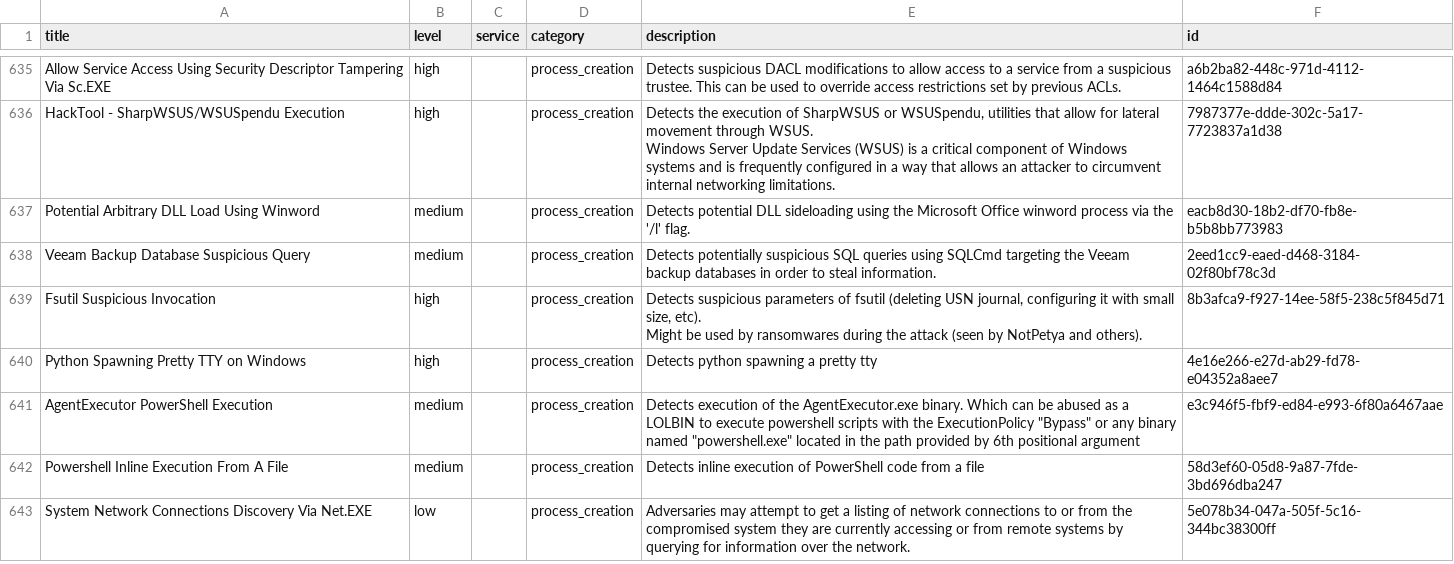
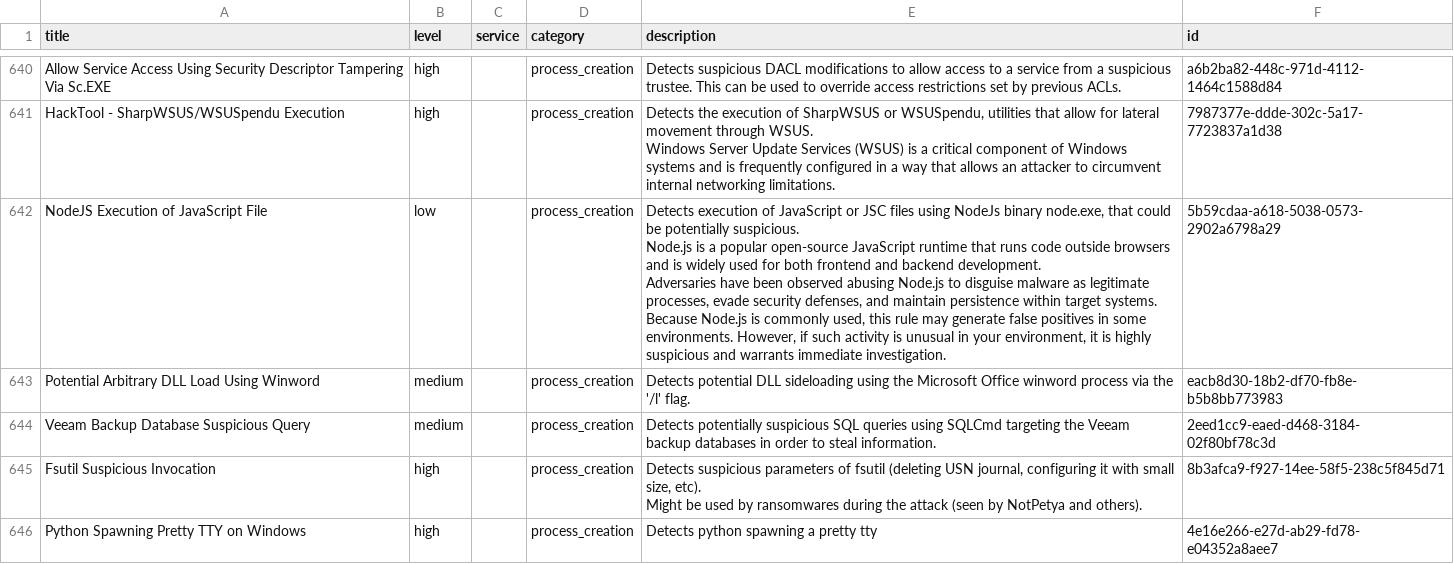
Before and after one commit to Yamato-Security/EventLog-Baseline-Guide, a CSV file: data/Windows_Default/UnusableRules.csv, drawn as a sheet; only a part is shown, gaps mark what is left out; the shorter side is filled out with more unchanged rows; the diff covers the shown part only.

```diff
--- a/data/Windows_Default/UnusableRules.csv
+++ b/data/Windows_Default/UnusableRules.csv
@@ -909,2 +920,7 @@ Windows Server Update Services (WSUS) is a critical component of Windows systems
 ","7987377e-ddde-302c-5a17-7723837a1d38"
+"NodeJS Execution of JavaScript File","low","","process_creation","Detects execution of JavaScript or JSC files using NodeJs binary node.exe, that could be potentially suspicious.
+Node.js is a popular open-source JavaScript runtime that runs code outside browsers and is widely used for both frontend and backend development.
+Adversaries have been observed abusing Node.js to disguise malware as legitimate processes, evade security defenses, and maintain persistence within target systems.
+Because Node.js is commonly used, this rule may generate false positives in some environments. However, if such activity is unusual in your environment, it is highly suspicious and warrants immediate investigation.
+","5b59cdaa-a618-5038-0573-2902a6798a29"
 "Potential Arbitrary DLL Load Using Winword","medium","","process_creation","Detects potential DLL sideloading using the Microsoft Office winword process via the '/l' flag.","eacb8d30-18b2-df70-fb8e-b5b8bb773983"
```
Also changed, not shown: 8 added rows and 1 edited cell elsewhere in this file, data/Windows_Default/UsableRules.csv, data/Windows_Default/WELA-Audit-Result.csv, 1 other file.
